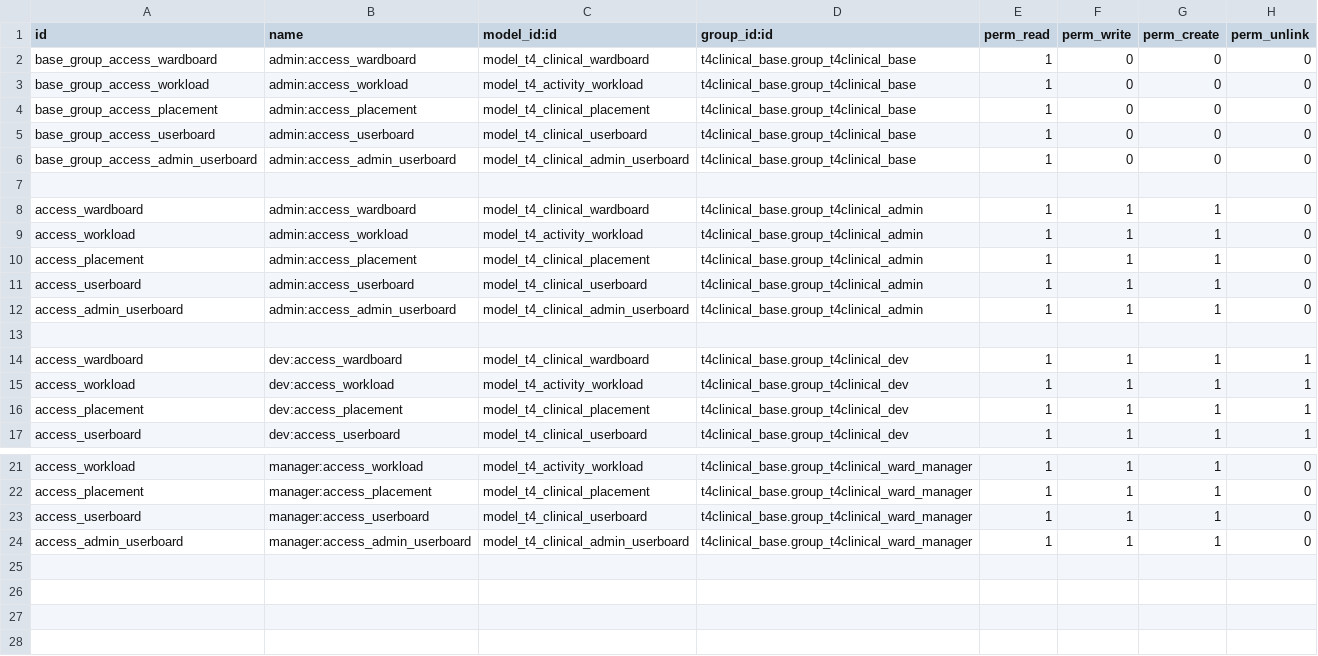
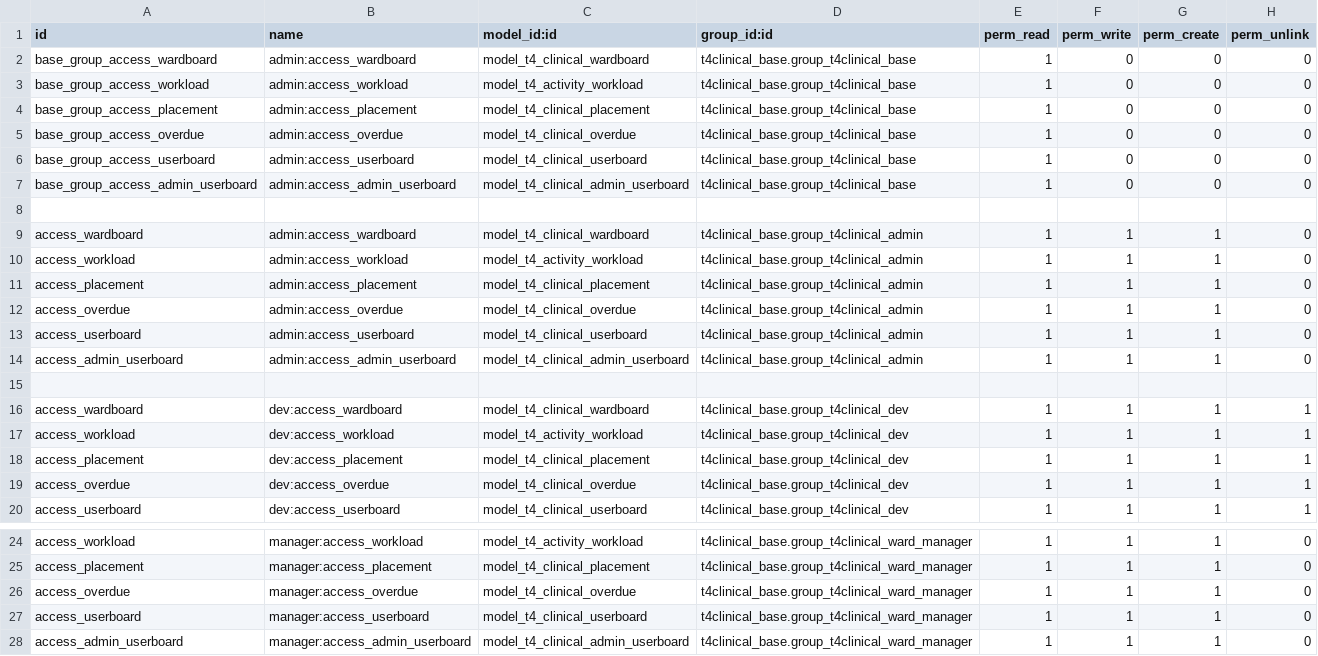
Before and after one commit to NeovaHealth/patientflow, a CSV file: t4clinical_ui/ir.model.access.csv, drawn as a sheet; only a part is shown, gaps mark what is left out; the diff names each change by its address in the sheet, - before the commit and + after, or states it on an @@ line.

Commit message:
[IMP][TASK 1259] Overdue Tasks View

```diff
--- a/t4clinical_ui/ir.model.access.csv
+++ b/t4clinical_ui/ir.model.access.csv
+row 5: base_group_access_overdue | admin:access_overdue | model_t4_clinical_overdue | t4clinical_base.group_t4clinical_base | 1 | 0 | 0 | 0
+row 12: access_overdue | admin:access_overdue | model_t4_clinical_overdue | t4clinical_base.group_t4clinical_admin | 1 | 1 | 1 | 0
+row 19: access_overdue | dev:access_overdue | model_t4_clinical_overdue | t4clinical_base.group_t4clinical_dev | 1 | 1 | 1 | 1
+row 26: access_overdue | manager:access_overdue | model_t4_clinical_overdue | t4clinical_base.group_t4clinical_ward_manager | 1 | 1 | 1 | 0
```
Also changed, not shown: 7 other files.
